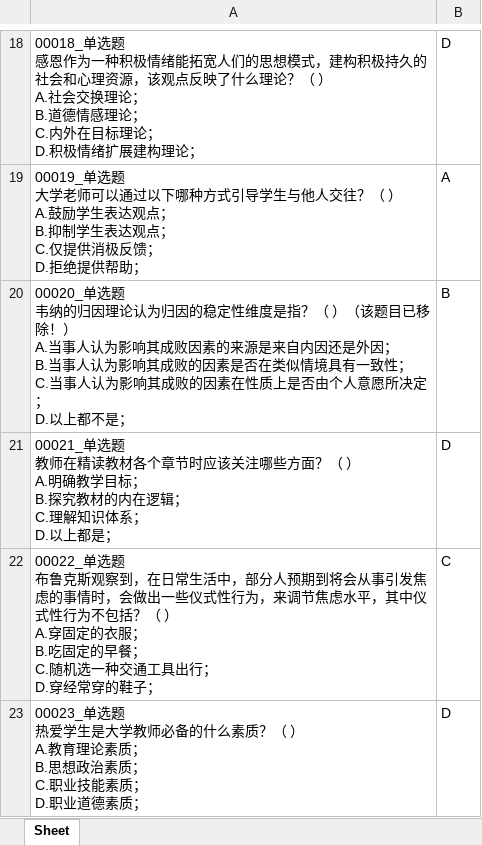
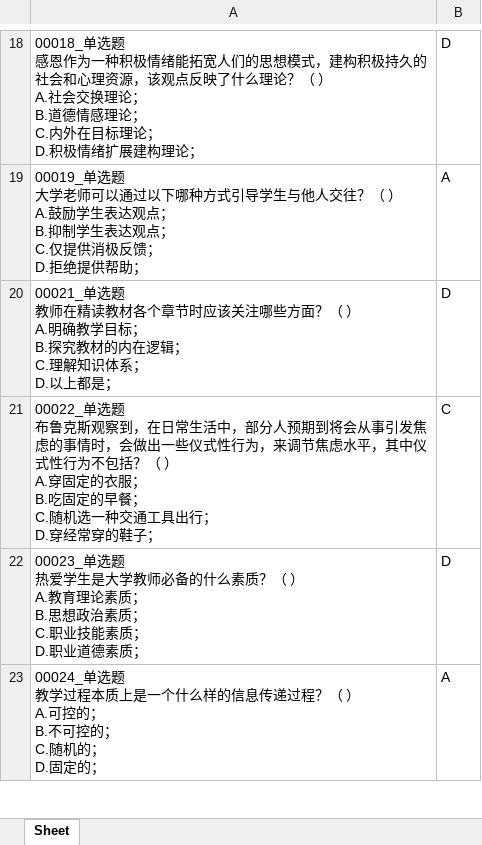
Before and after one commit to Wang-jiahe-zju/Vibe--ZJ-Higher-Education-Theoretical-Practice, an Excel workbook: 大学心理学2026.xlsx, sheet Sheet, drawn as a sheet; only a part is shown, gaps mark what is left out; the shorter side is filled out with more unchanged rows; values as stored, in another font and other column widths than the file's, no borders; ↵ is a line break in a cell; the diff covers the shown part only; the diff names each change by its address in the sheet, - before the commit and + after, or states it on an @@ line.

```diff
--- a/大学心理学2026.xlsx (sheet Sheet)
+++ b/大学心理学2026.xlsx (sheet Sheet)
-row 20: 00020_单选题 ↵ 韦纳的归因理论认为归因的稳定性维度是指？（ ）（该题目已移除！） ↵ A.当事人认为影响其成败因素的来源是来自内因还是外因； ↵ B.当事人认为影响其成败的因素是否在类似情境具有一致性； ↵ C.当事人认为影响其成败的因素在性质上是否由个人意愿所决定； ↵ D.以上都不是； | B
```
Also changed, not shown: 3 removed rows elsewhere in this sheet, 教师伦理学2026.xlsx, 高等教育学2026.xlsx, 12 other files.
